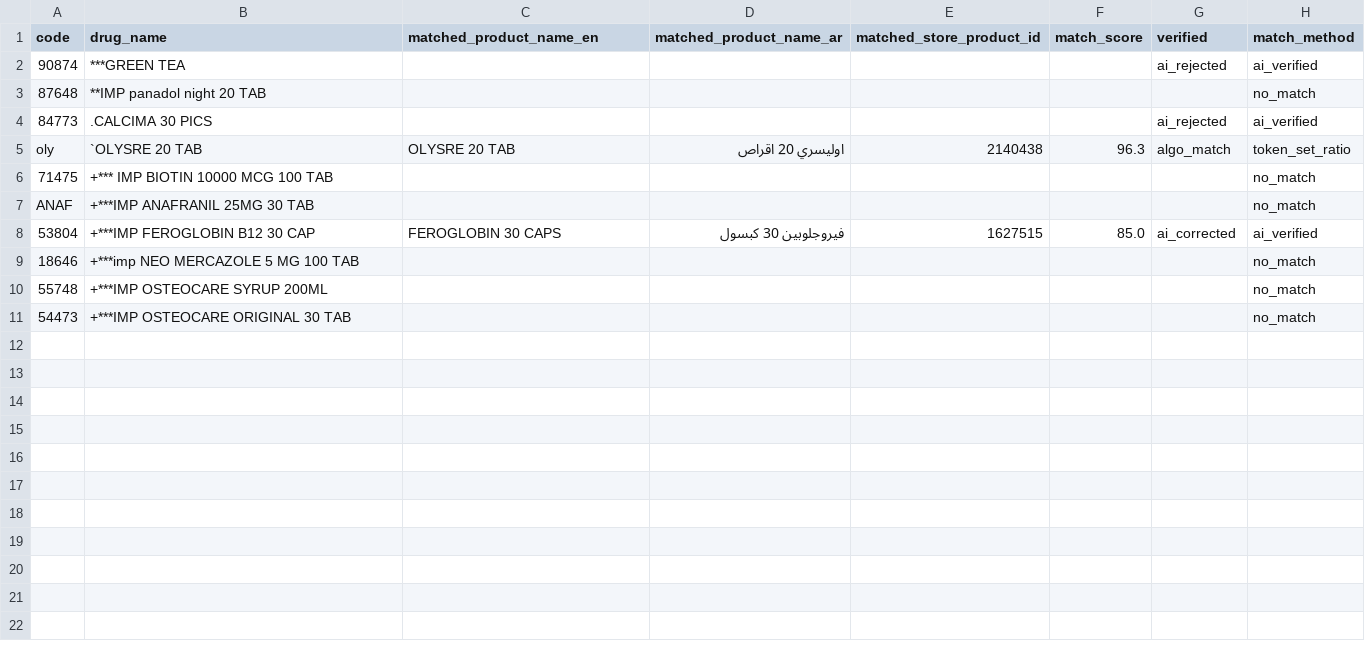
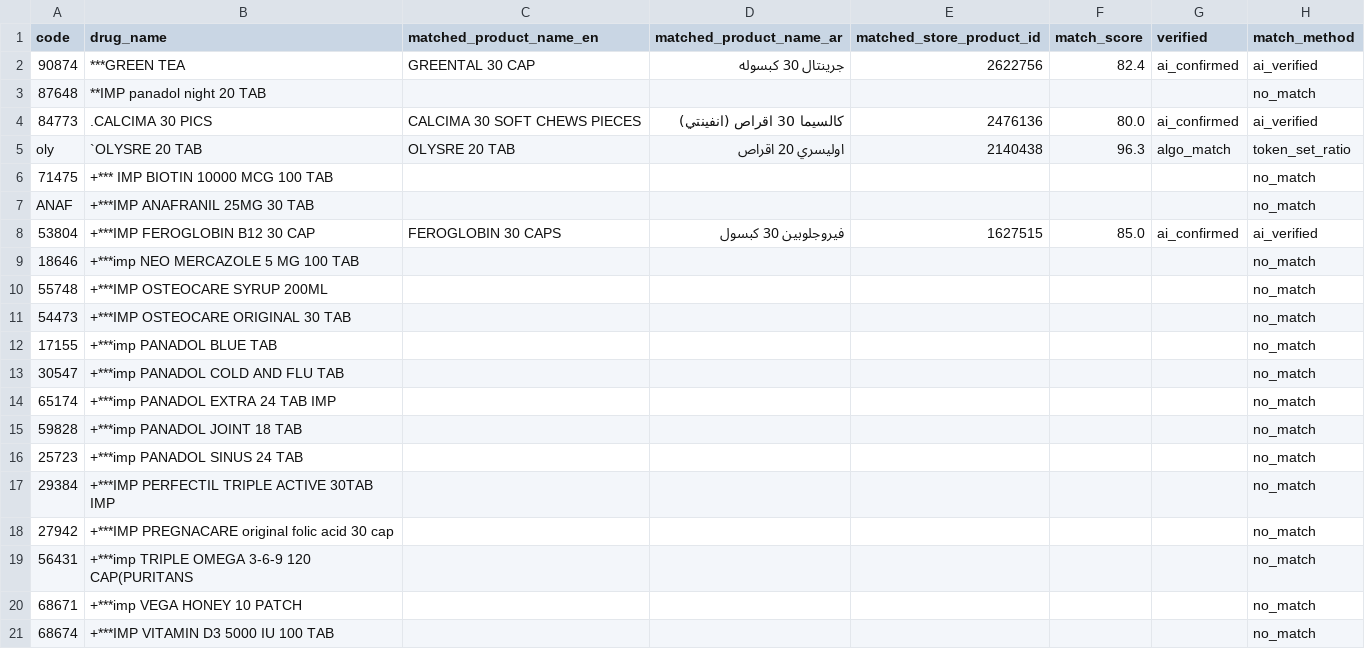
Before and after one commit to abdalhamid19/medicompare, a CSV file: output/matched_drugs_verified.csv, drawn as a sheet.

Commit message:
fix: robust JSON parsing in verifier + api_failed flag
- _extract_json: handles markdown code blocks and embedded JSON
- _infer_is_correct: infers match from text when JSON parse fails
- api_failed flag: marks API errors so trace logs show fallback
- Free models now work correctly (no more JSONDecodeError crashes)
- Tested with openai/gpt-oss-120b:free successfully

```diff
--- a/output/matched_drugs_verified.csv
+++ b/output/matched_drugs_verified.csv
@@ -1,5 +1,5 @@
 code,drug_name,matched_product_name_en,matched_product_name_ar,matched_store_product_id,match_score,verified,match_method
-90874,***GREEN TEA,,,,,ai_rejected,ai_verified
+90874,***GREEN TEA,GREENTAL 30 CAP,جرينتال 30 كبسوله,2622756,82.4,ai_confirmed,ai_verified
 87648,**IMP panadol night 20 TAB,,,,,,no_match
-84773,.CALCIMA 30 PICS,,,,,ai_rejected,ai_verified
+84773,.CALCIMA 30 PICS,CALCIMA 30 SOFT CHEWS PIECES,كالسيما 30 اقراص (انفينتي),2476136,80.0,ai_confirmed,ai_verified
 oly,`OLYSRE 20 TAB,OLYSRE 20 TAB,اوليسري 20 اقراص,2140438,96.3,algo_match,token_set_ratio
@@ -7,3 +7,3 @@ oly,`OLYSRE 20 TAB,OLYSRE 20 TAB,اوليسري 20 اقراص,2140438,96.3,algo_
 ANAF,+***IMP ANAFRANIL 25MG 30 TAB,,,,,,no_match
-53804,+***IMP FEROGLOBIN B12 30 CAP,FEROGLOBIN 30 CAPS,فيروجلوبين 30 كبسول,1627515,85.0,ai_corrected,ai_verified
+53804,+***IMP FEROGLOBIN B12 30 CAP,FEROGLOBIN 30 CAPS,فيروجلوبين 30 كبسول,1627515,85.0,ai_confirmed,ai_verified
 18646,+***imp NEO MERCAZOLE 5 MG 100 TAB,,,,,,no_match
@@ -11 +11,11 @@ ANAF,+***IMP ANAFRANIL 25MG 30 TAB,,,,,,no_match
 54473,+***IMP OSTEOCARE ORIGINAL 30 TAB,,,,,,no_match
+17155,+***imp PANADOL BLUE TAB,,,,,,no_match
+30547,+***imp PANADOL COLD AND FLU TAB,,,,,,no_match
+65174,+***imp PANADOL EXTRA 24 TAB IMP,,,,,,no_match
+59828,+***imp PANADOL JOINT 18 TAB,,,,,,no_match
+25723,+***imp PANADOL SINUS 24 TAB,,,,,,no_match
+29384,+***IMP PERFECTIL TRIPLE ACTIVE 30TAB IMP,,,,,,no_match
+27942,+***IMP PREGNACARE original folic acid 30 cap,,,,,,no_match
+56431,+***imp TRIPLE OMEGA 3-6-9 120 CAP(PURITANS,,,,,,no_match
+68671,+***imp VEGA HONEY 10 PATCH,,,,,,no_match
+68674,+***IMP VITAMIN D3 5000 IU 100 TAB,,,,,,no_match
```
Also changed, not shown: 2 other files.
